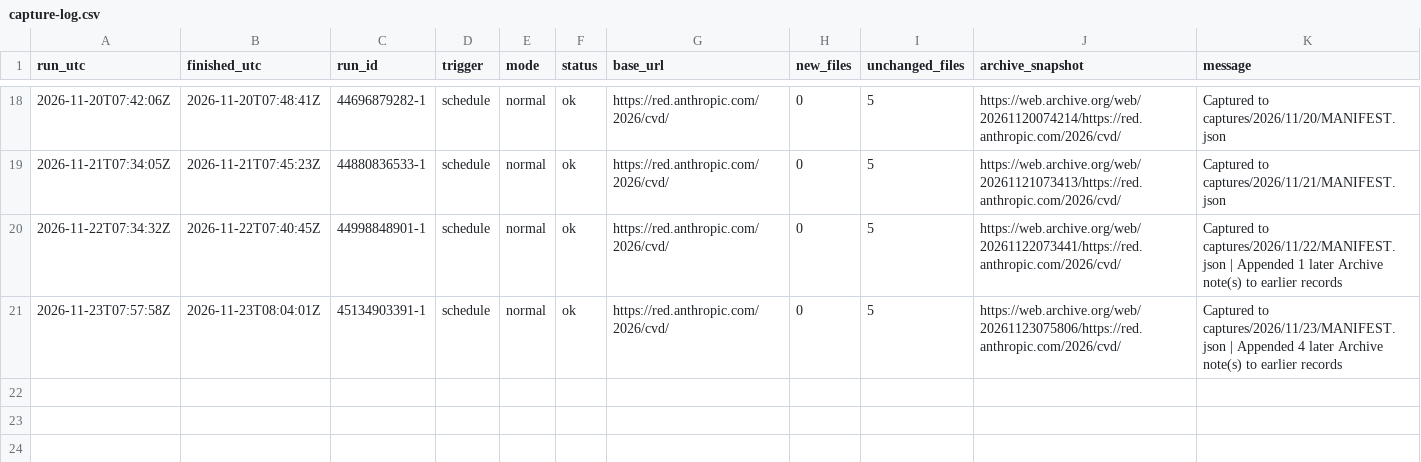
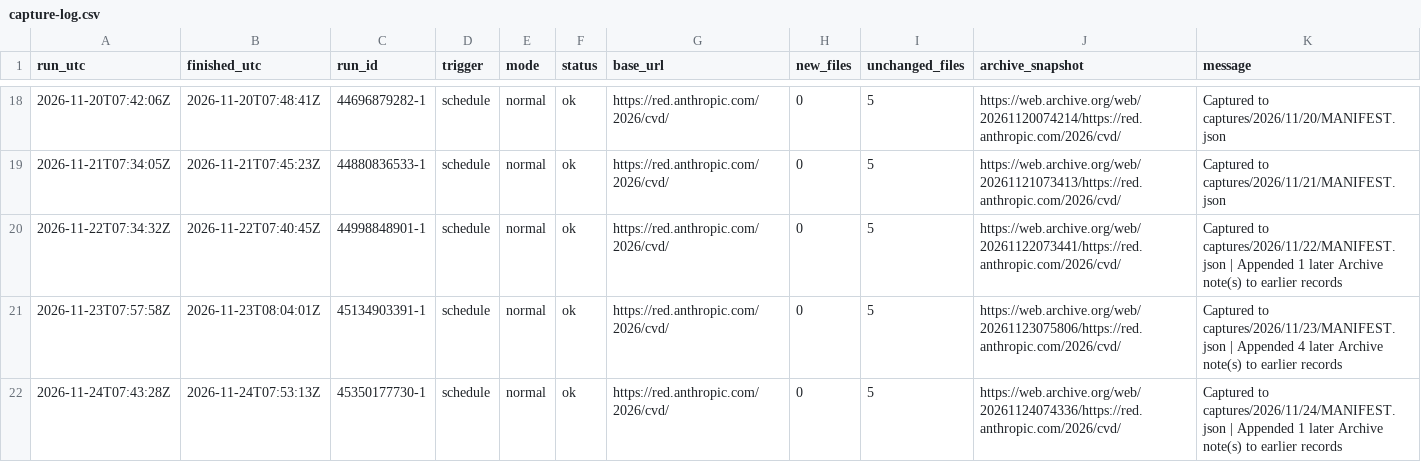
Before and after one commit to vulnerabilities-ai/verifier, a CSV file: captures/capture-log.csv, drawn as a sheet; only a part is shown, gaps mark what is left out.

```diff
--- a/captures/capture-log.csv
+++ b/captures/capture-log.csv
@@ -21 +21,2 @@ run_utc,finished_utc,run_id,trigger,mode,status,base_url,new_files,unchanged_fil
 2026-11-23T07:57:58Z,2026-11-23T08:04:01Z,45134903391-1,schedule,normal,ok,https://red.anthropic.com/2026/cvd/,0,5,https://web.archive.org/web/20261123075806/https://red.anthropic.com/2026/cvd/,Captured to captures/2026/11/23/MANIFEST.json | Appended 4 later Archive note(s) to earlier records
+2026-11-24T07:43:28Z,2026-11-24T07:53:13Z,45350177730-1,schedule,normal,ok,https://red.anthropic.com/2026/cvd/,0,5,https://web.archive.org/web/20261124074336/https://red.anthropic.com/2026/cvd/,Captured to captures/2026/11/24/MANIFEST.json | Appended 1 later Archive note(s) to earlier records
```
Also changed, not shown: 4 other files.
